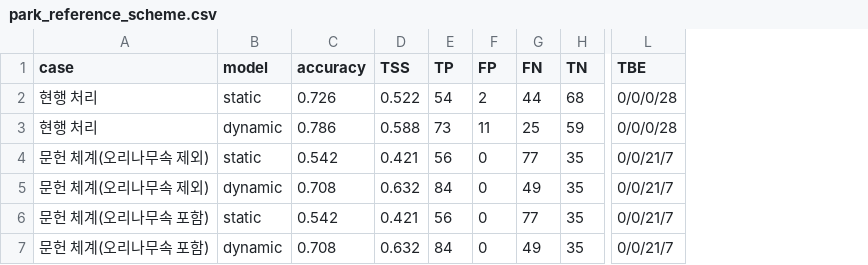
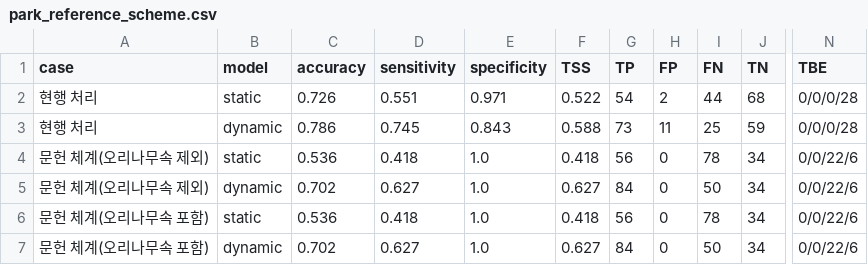
Before and after one commit to physical-geogrpahy-forever/yongneup_nb, a CSV file: pb4_chelsa21k/results/final_fab30_20261113/palaeo_validation/park_reference_scheme.csv, drawn as a sheet; only a part is shown, gaps mark what is left out; addresses are those after the commit; the diff names each change by its address in the sheet, - before the commit and + after, or states it on an @@ line.

```diff
--- a/pb4_chelsa21k/results/final_fab30_20261113/palaeo_validation/park_reference_scheme.csv
+++ b/pb4_chelsa21k/results/final_fab30_20261113/palaeo_validation/park_reference_scheme.csv
+column D (sensitivity), rows 2-7: 0.551 | 0.745 | 0.418 | 0.627 | 0.418 | 0.627
+column E (specificity), rows 2-7: 0.971 | 0.843 | 1.0 | 1.0 | 1.0 | 1.0
-C4 (accuracy): 0.542
+C4 (accuracy): 0.536
-F4 (TSS): 0.421
+F4 (TSS): 0.418
-I4 (FN): 77
+I4 (FN): 78
-J4:J7 (TN): 35
+J4:J7 (TN): 34
-N4:N7 (TBE): 0/0/21/7
+N4:N7 (TBE): 0/0/22/6
-C5 (accuracy): 0.708
+C5 (accuracy): 0.702
-F5 (TSS): 0.632
+F5 (TSS): 0.627
-I5 (FN): 49
+I5 (FN): 50
-C6 (accuracy): 0.542
+C6 (accuracy): 0.536
-F6 (TSS): 0.421
+F6 (TSS): 0.418
-I6 (FN): 77
+I6 (FN): 78
-C7 (accuracy): 0.708
+C7 (accuracy): 0.702
-F7 (TSS): 0.632
+F7 (TSS): 0.627
-I7 (FN): 49
+I7 (FN): 50
```
Also changed, not shown: 10 other files.
